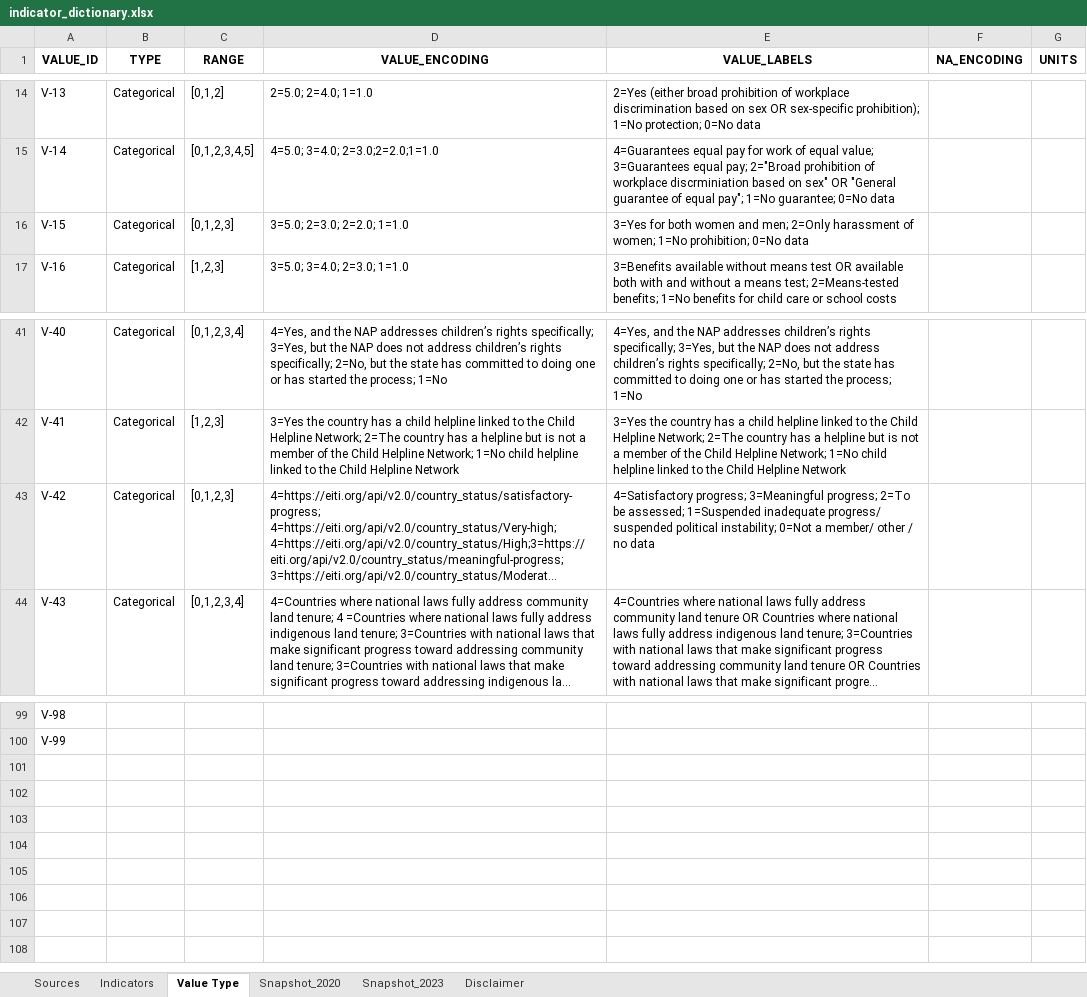
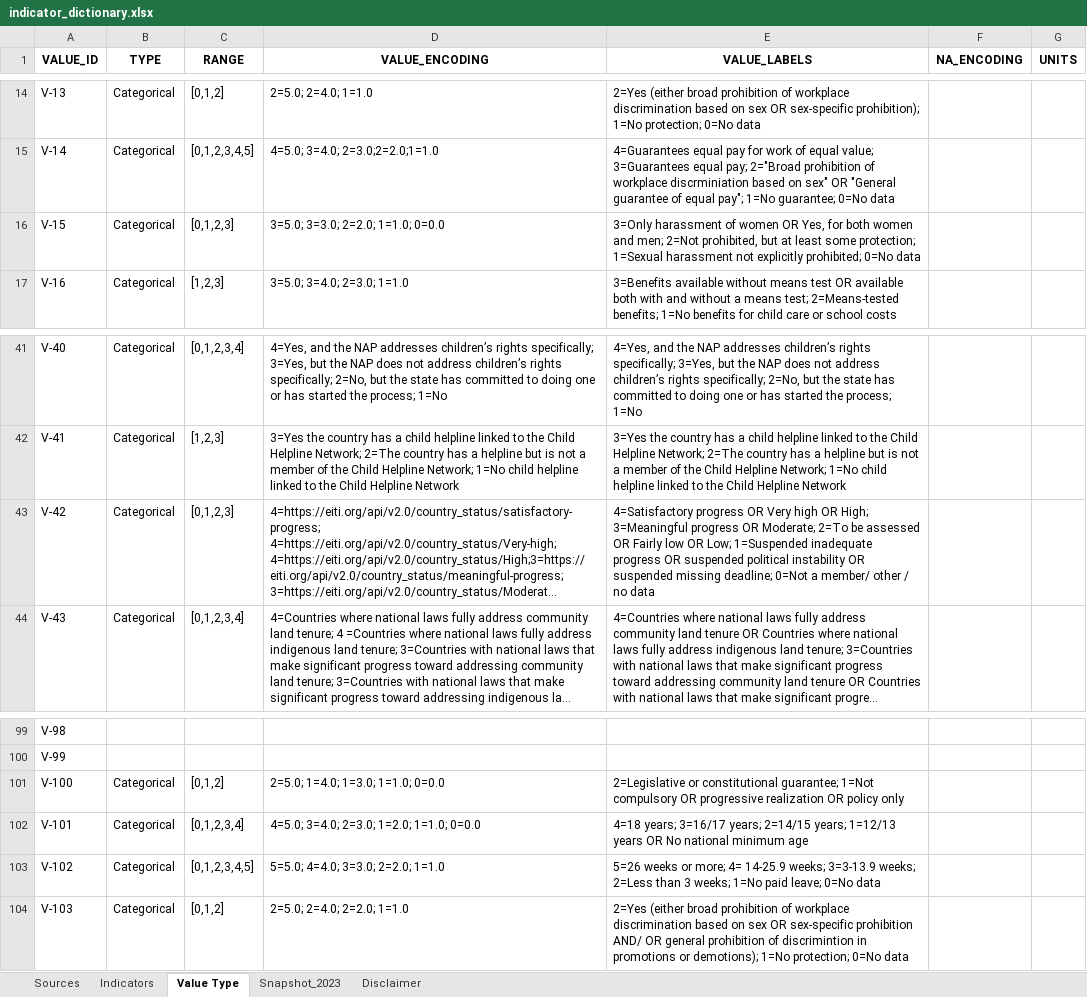
Before and after one commit to iferminm/crba-etl, an Excel workbook: docs/indicator_dictionary.xlsx, sheet Value Type, drawn as a sheet; only a part is shown, gaps mark what is left out; long unchanged cells end in …; values as stored, in another font and other column widths than the file's, no borders; the diff names each change by its address in the sheet, - before the commit and + after, or states it on an @@ line.

Commit message:
NOTICKET: Add new data dict

```diff
--- a/docs/indicator_dictionary.xlsx (sheet Value Type)
+++ b/docs/indicator_dictionary.xlsx (sheet Value Type)
-sheet tab: Snapshot_2020
-D16 (VALUE_ENCODING): 3=5.0; 2=3.0; 2=2.0; 1=1.0
+D16 (VALUE_ENCODING): 3=5.0; 3=3.0; 2=2.0; 1=1.0; 0=0.0
-E16 (VALUE_LABELS): 3=Yes for both women and men; 2=Only harassment of women; 1=No prohibition; 0=No data
+E16 (VALUE_LABELS): 3=Only harassment of women OR Yes, for both women and men; 2=Not prohibited, but at least some protection; 1=Sexual harassment not explicitly prohibited; 0=No data
-E43 (VALUE_LABELS): 4=Satisfactory progress; 3=Meaningful progress; 2=To be assessed; 1=Suspended inadequate progress/ suspended political instability; 0=Not a…
+E43 (VALUE_LABELS): 4=Satisfactory progress OR Very high OR High; 3=Meaningful progress OR Moderate; 2=To be assessed OR Fairly low OR Low; 1=Suspended inadequate progress OR suspended political instability OR suspended missing deadline; 0=Not a…
+row 101: V-100 | Categorical | [0,1,2] | 2=5.0; 1=4.0; 1=3.0; 1=1.0; 0=0.0 | 2=Legislative or constitutional guarantee; 1=Not compulsory OR progressive realization OR policy only
+row 102: V-101 | Categorical | [0,1,2,3,4] | 4=5.0; 3=4.0; 2=3.0; 1=2.0; 1=1.0; 0=0.0 | 4=18 years; 3=16/17 years; 2=14/15 years; 1=12/13 years OR No national minimum age
+row 103: V-102 | Categorical | [0,1,2,3,4,5] | 5=5.0; 4=4.0; 3=3.0; 2=2.0; 1=1.0 | 5=26 weeks or more; 4= 14-25.9 weeks; 3=3-13.9 weeks; 2=Less than 3 weeks; 1=No paid leave; 0=No data
+row 104: V-103 | Categorical | [0,1,2] | 2=5.0; 2=4.0; 2=2.0; 1=1.0 | 2=Yes (either broad prohibition of workplace discrimination based on sex OR sex-specific prohibition AND/ OR general prohibition of discrimintion in promotions or demotions); 1=No protection; 0=No data
```
Also changed, not shown: sheet Snapshot_2023, sheet Indicators, sheet Sources, formulas that keep their value.
